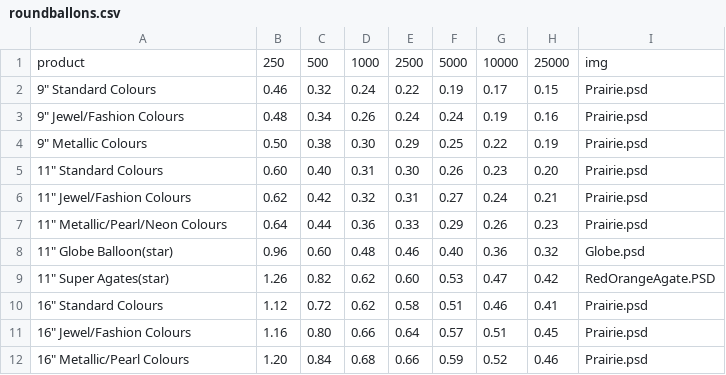
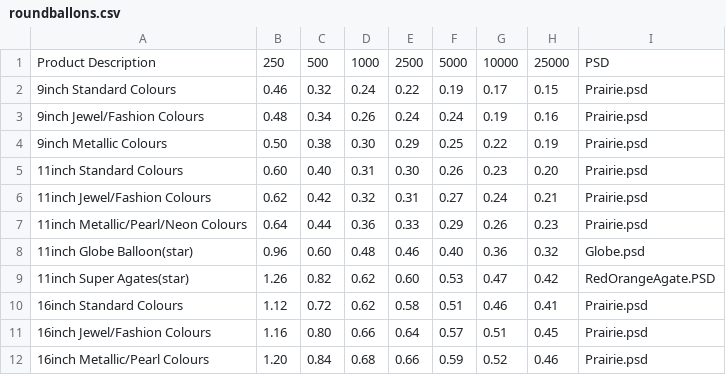
Before and after one commit to DeBraid/pioneerline2014, a CSV file: csv/roundballons.csv, drawn as a sheet.

```diff
--- a/csv/roundballons.csv
+++ b/csv/roundballons.csv
@@ -1,12 +1,12 @@
-product,250,500,1000,2500,5000,10000,25000,img
-9" Standard Colours,0.46,0.32,0.24,0.22,0.19,0.17,0.15,Prairie.psd
-9" Jewel/Fashion Colours,0.48,0.34,0.26,0.24,0.24,0.19,0.16,Prairie.psd
-9" Metallic Colours,0.50,0.38,0.30,0.29,0.25,0.22,0.19,Prairie.psd
-11" Standard Colours,0.60,0.40,0.31,0.30,0.26,0.23,0.20,Prairie.psd
-11" Jewel/Fashion Colours,0.62,0.42,0.32,0.31,0.27,0.24,0.21,Prairie.psd
-11" Metallic/Pearl/Neon Colours,0.64,0.44,0.36,0.33,0.29,0.26,0.23,Prairie.psd
-11" Globe Balloon(star),0.96,0.60,0.48,0.46,0.40,0.36,0.32,Globe.psd
-11" Super Agates(star),1.26,0.82,0.62,0.60,0.53,0.47,0.42,RedOrangeAgate.PSD
-16" Standard Colours,1.12,0.72,0.62,0.58,0.51,0.46,0.41,Prairie.psd
-16" Jewel/Fashion Colours,1.16,0.80,0.66,0.64,0.57,0.51,0.45,Prairie.psd
-16" Metallic/Pearl Colours,1.20,0.84,0.68,0.66,0.59,0.52,0.46,Prairie.psd
+Product Description,250,500,1000,2500,5000,10000,25000,PSD
+9inch Standard Colours,0.46,0.32,0.24,0.22,0.19,0.17,0.15,Prairie.psd
+9inch Jewel/Fashion Colours,0.48,0.34,0.26,0.24,0.24,0.19,0.16,Prairie.psd
+9inch Metallic Colours,0.50,0.38,0.30,0.29,0.25,0.22,0.19,Prairie.psd
+11inch Standard Colours,0.60,0.40,0.31,0.30,0.26,0.23,0.20,Prairie.psd
+11inch Jewel/Fashion Colours,0.62,0.42,0.32,0.31,0.27,0.24,0.21,Prairie.psd
+11inch Metallic/Pearl/Neon Colours,0.64,0.44,0.36,0.33,0.29,0.26,0.23,Prairie.psd
+11inch Globe Balloon(star),0.96,0.60,0.48,0.46,0.40,0.36,0.32,Globe.psd
+11inch Super Agates(star),1.26,0.82,0.62,0.60,0.53,0.47,0.42,RedOrangeAgate.PSD
+16inch Standard Colours,1.12,0.72,0.62,0.58,0.51,0.46,0.41,Prairie.psd
+16inch Jewel/Fashion Colours,1.16,0.80,0.66,0.64,0.57,0.51,0.45,Prairie.psd
+16inch Metallic/Pearl Colours,1.20,0.84,0.68,0.66,0.59,0.52,0.46,Prairie.psd
```
Also changed, not shown: 9 other files.
